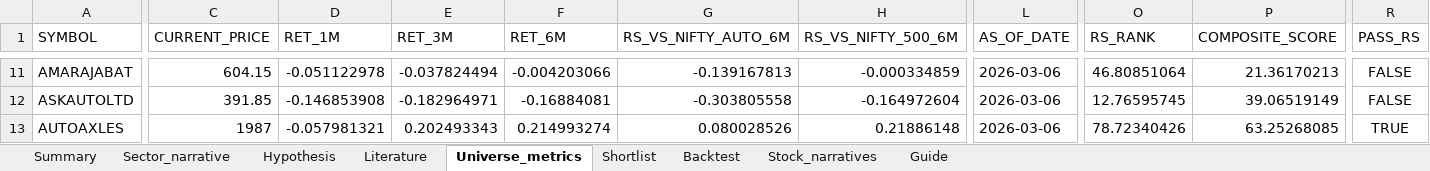
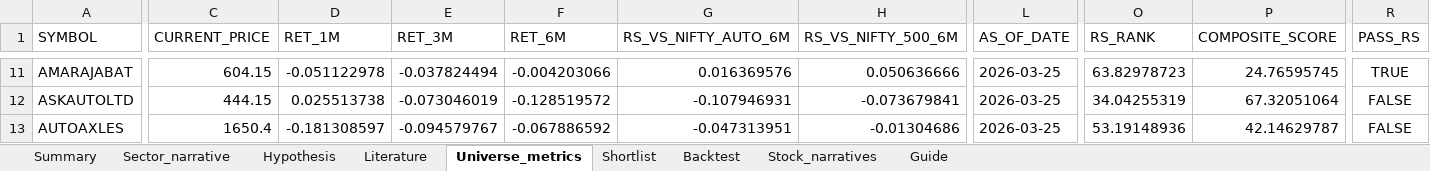
Before and after one commit to Pradeggg/Unified-NSE-Analysis, an Excel workbook: working-sector/output/auto_components_comprehensive_report.xlsx, sheet Universe_metrics, drawn as a sheet; only a part is shown, gaps mark what is left out; values as stored, in another font and other column widths than the file's, no borders; the diff covers the shown part only; the diff names each change by its address in the sheet, - before the commit and + after, or states it on an @@ line.

```diff
--- a/working-sector/output/auto_components_comprehensive_report.xlsx (sheet Universe_metrics)
+++ b/working-sector/output/auto_components_comprehensive_report.xlsx (sheet Universe_metrics)
-G11 (RS_VS_NIFTY_AUTO_6M): -0.139167813
+G11 (RS_VS_NIFTY_AUTO_6M): 0.016369576
-H11 (RS_VS_NIFTY_500_6M): -0.000334859
+H11 (RS_VS_NIFTY_500_6M): 0.050636666
-L11:L13 (AS_OF_DATE): 2026-03-06
+L11:L13 (AS_OF_DATE): 2026-03-25
-O11 (RS_RANK): 46.80851064
+O11 (RS_RANK): 63.82978723
-P11 (COMPOSITE_SCORE): 21.36170213
+P11 (COMPOSITE_SCORE): 24.76595745
-R11 (PASS_RS): FALSE
+R11 (PASS_RS): TRUE
-C12 (CURRENT_PRICE): 391.85
+C12 (CURRENT_PRICE): 444.15
-D12 (RET_1M): -0.146853908
+D12 (RET_1M): 0.025513738
-E12 (RET_3M): -0.182964971
+E12 (RET_3M): -0.073046019
-F12 (RET_6M): -0.16884081
+F12 (RET_6M): -0.128519572
-G12 (RS_VS_NIFTY_AUTO_6M): -0.303805558
+G12 (RS_VS_NIFTY_AUTO_6M): -0.107946931
-H12 (RS_VS_NIFTY_500_6M): -0.164972604
+H12 (RS_VS_NIFTY_500_6M): -0.073679841
-O12 (RS_RANK): 12.76595745
+O12 (RS_RANK): 34.04255319
-P12 (COMPOSITE_SCORE): 39.06519149
+P12 (COMPOSITE_SCORE): 67.32051064
-C13 (CURRENT_PRICE): 1987
+C13 (CURRENT_PRICE): 1650.4
-D13 (RET_1M): -0.057981321
+D13 (RET_1M): -0.181308597
-E13 (RET_3M): 0.202493343
+E13 (RET_3M): -0.094579767
-F13 (RET_6M): 0.214993274
+F13 (RET_6M): -0.067886592
-G13 (RS_VS_NIFTY_AUTO_6M): 0.080028526
+G13 (RS_VS_NIFTY_AUTO_6M): -0.047313951
-H13 (RS_VS_NIFTY_500_6M): 0.21886148
+H13 (RS_VS_NIFTY_500_6M): -0.01304686
-O13 (RS_RANK): 78.72340426
+O13 (RS_RANK): 53.19148936
-P13 (COMPOSITE_SCORE): 63.25268085
+P13 (COMPOSITE_SCORE): 42.14629787
-R13 (PASS_RS): TRUE
+R13 (PASS_RS): FALSE
```
Also changed, not shown: 505 edited cells elsewhere in this sheet, sheet Shortlist, sheet Backtest, sheet Summary, 10 other files.
